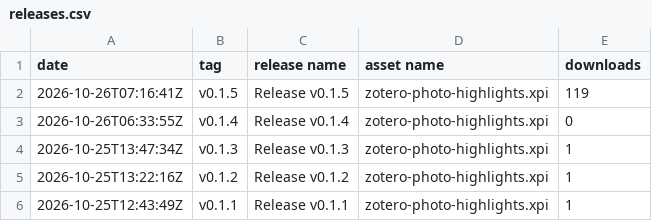
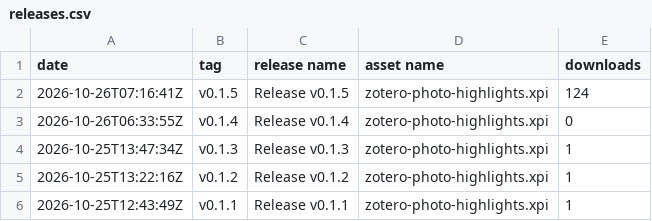
Before and after one commit to janbaykara/zotero-photo-highlights, a CSV file: releases.csv, drawn as a sheet.

```diff
--- a/releases.csv
+++ b/releases.csv
@@ -1,3 +1,3 @@
 date,tag,release name,asset name,downloads
-2026-10-26T07:16:41Z,v0.1.5,Release v0.1.5,zotero-photo-highlights.xpi,119
+2026-10-26T07:16:41Z,v0.1.5,Release v0.1.5,zotero-photo-highlights.xpi,124
 2026-10-26T06:33:55Z,v0.1.4,Release v0.1.4,zotero-photo-highlights.xpi,0
```
